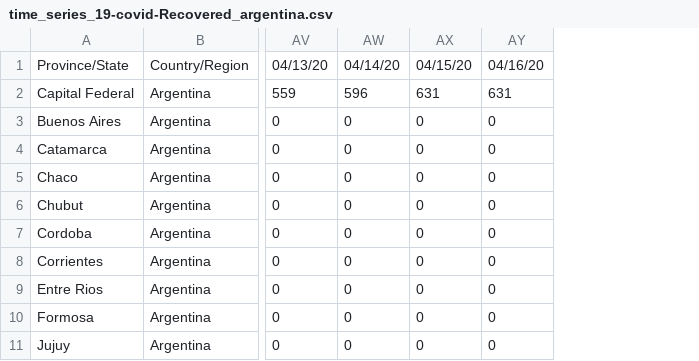
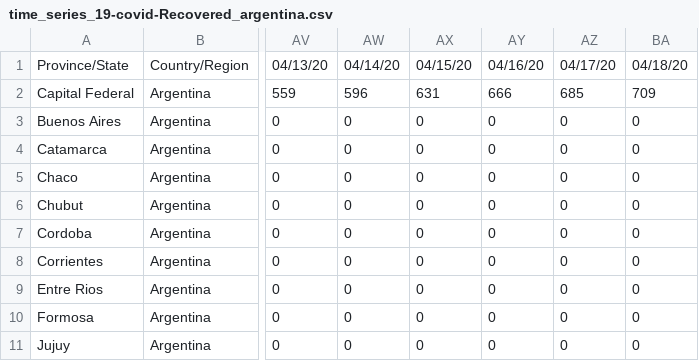
Before and after one commit to cristianrohr/covid19ARgentina_stats, a CSV file: data/time_series_19-covid-Recovered_argentina.csv, drawn as a sheet; only a part is shown, gaps mark what is left out; the diff names each change by its address in the sheet, - before the commit and + after, or states it on an @@ line.

```diff
--- a/data/time_series_19-covid-Recovered_argentina.csv
+++ b/data/time_series_19-covid-Recovered_argentina.csv
+column AZ, rows 1-11: 04/17/20 | 685 | 0 | 0 | 0 | 0 | 0 | 0 | 0 | 0 | 0
+column BA, rows 1-11: 04/18/20 | 709 | 0 | 0 | 0 | 0 | 0 | 0 | 0 | 0 | 0
-AY2: 631
+AY2: 666
```
Also changed, not shown: data/time_series_19-covid-Confirmed_argentina.csv, data/time_series_19-covid-Deaths_argentina.csv.
